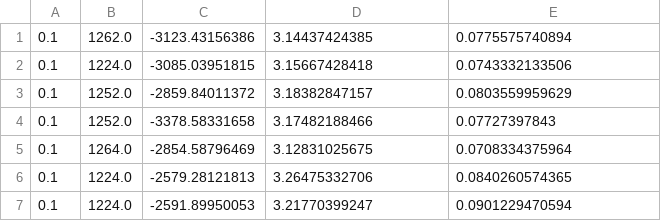
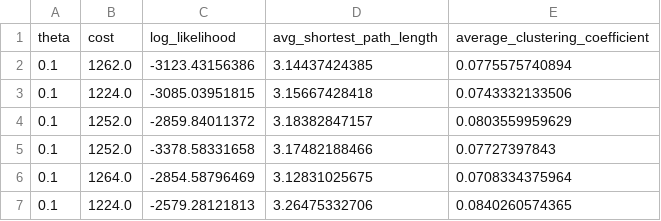
Before and after one commit to AusterweilLab/snafu-py, a CSV file: semanticnetwork/theta_data.csv, drawn as a sheet; only a part is shown; the shorter side is filled out with more unchanged rows; the diff names each change by its address in the sheet, - before the commit and + after, or states it on an @@ line.

```diff
--- a/semanticnetwork/theta_data.csv
+++ b/semanticnetwork/theta_data.csv
+row 1: theta | cost | log_likelihood | avg_shortest_path_length | average_clustering_coefficient
```
Also changed, not shown: 7 other files.
